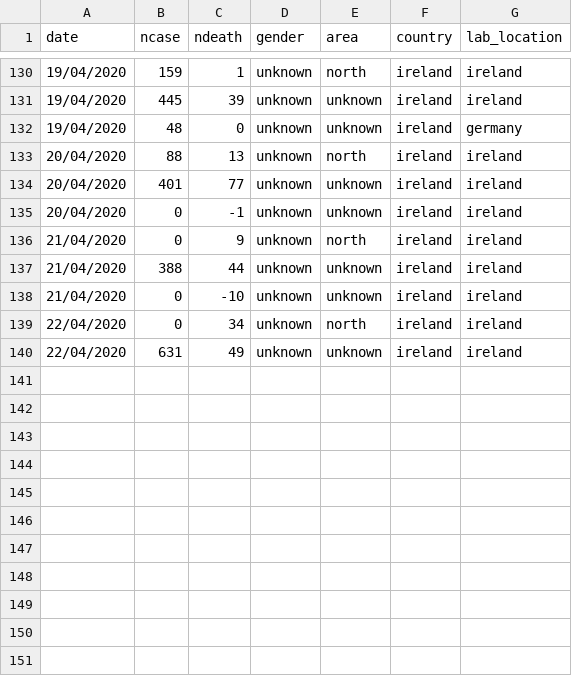
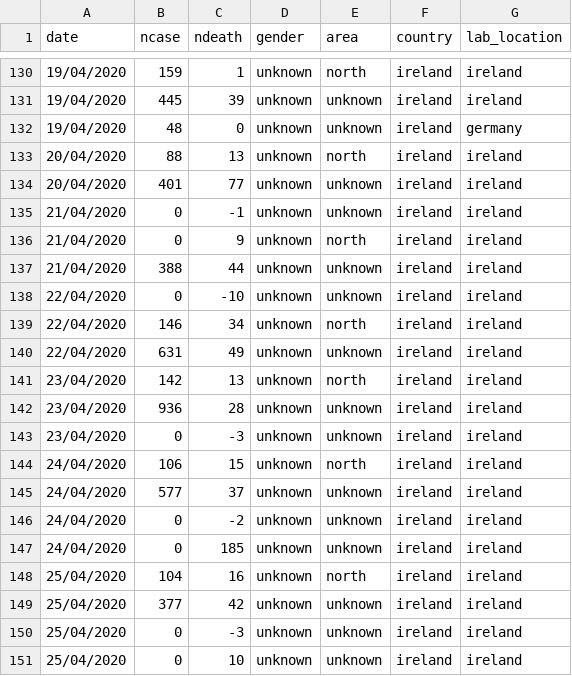
Before and after one commit to mathsnuig/coronaviz, a CSV file: data/corona_ireland.csv, drawn as a sheet; only a part is shown, gaps mark what is left out.

```diff
--- a/data/corona_ireland.csv
+++ b/data/corona_ireland.csv
@@ -134,7 +134,18 @@ date,ncase,ndeath,gender,area,country,lab_location
 20/04/2020,401,77,unknown,unknown,ireland,ireland
-20/04/2020,0,-1,unknown,unknown,ireland,ireland
+21/04/2020,0,-1,unknown,unknown,ireland,ireland
 21/04/2020,0,9,unknown,north,ireland,ireland
 21/04/2020,388,44,unknown,unknown,ireland,ireland
-21/04/2020,0,-10,unknown,unknown,ireland,ireland
-22/04/2020,0,34,unknown,north,ireland,ireland
+22/04/2020,0,-10,unknown,unknown,ireland,ireland
+22/04/2020,146,34,unknown,north,ireland,ireland
 22/04/2020,631,49,unknown,unknown,ireland,ireland
+23/04/2020,142,13,unknown,north,ireland,ireland
+23/04/2020,936,28,unknown,unknown,ireland,ireland
+23/04/2020,0,-3,unknown,unknown,ireland,ireland
+24/04/2020,106,15,unknown,north,ireland,ireland
+24/04/2020,577,37,unknown,unknown,ireland,ireland
+24/04/2020,0,-2,unknown,unknown,ireland,ireland
+24/04/2020,0,185,unknown,unknown,ireland,ireland
+25/04/2020,104,16,unknown,north,ireland,ireland
+25/04/2020,377,42,unknown,unknown,ireland,ireland
+25/04/2020,0,-3,unknown,unknown,ireland,ireland
+25/04/2020,0,10,unknown,unknown,ireland,ireland
```
Also changed, not shown: data/corona_county.csv, data/corona_stats.csv, 7 other files.
